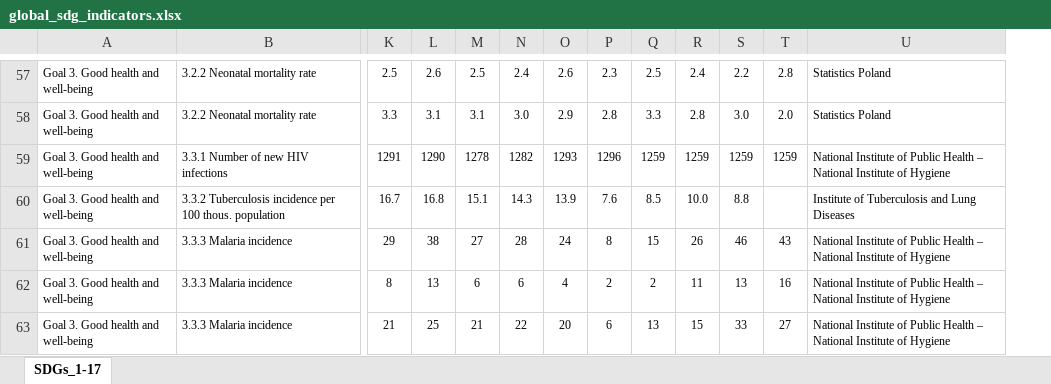
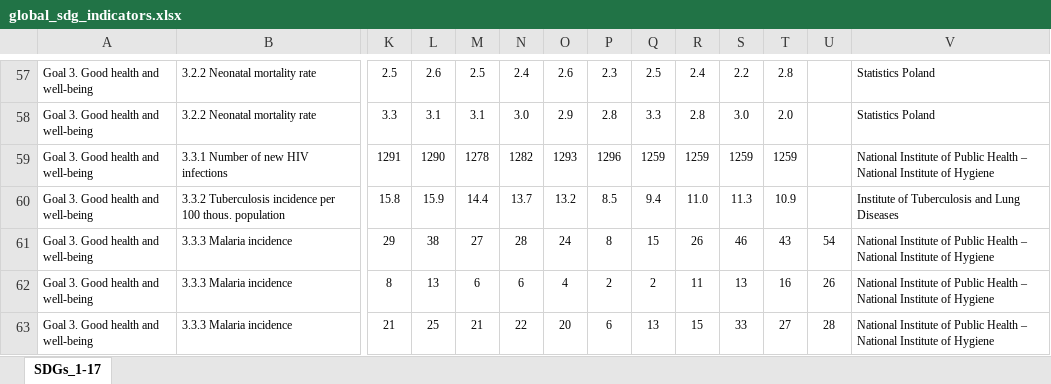
Before and after one commit to statisticspoland/sdg-indicators-pl, an Excel workbook: assets/excel/en/global_sdg_indicators.xlsx, sheet SDGs_1-17, drawn as a sheet; only a part is shown, gaps mark what is left out; values as stored, in another font and other column widths than the file's, no borders; charts and pictures not drawn; removed rows and columns are numbered as before the commit, all else as after; rows hold the shown columns only; the diff covers the shown part only; the diff names each change by its address in the sheet, - before the commit and + after, or states it on an @@ line.

Commit message:
Okno serwisowe 21.04.2026 - aktualizacja EXCEL

```diff
--- a/assets/excel/en/global_sdg_indicators.xlsx (sheet SDGs_1-17)
+++ b/assets/excel/en/global_sdg_indicators.xlsx (sheet SDGs_1-17)
+column U, rows 61-63: 54 | 26 | 28
-row 60: Goal 3. Good health and well-being | 3.3.2 Tuberculosis incidence per 100 thous. population | 16.7 | 16.8 | 15.1 | 14.3 | 13.9 | 7.6 | 8.5 | 10.0 | 8.8 |  | Institute of Tuberculosis and Lung Diseases
+row 60: Goal 3. Good health and well-being | 3.3.2 Tuberculosis incidence per 100 thous. population | 15.8 | 15.9 | 14.4 | 13.7 | 13.2 | 8.5 | 9.4 | 11.0 | 11.3 | 10.9 |  | Institute of Tuberculosis and Lung Diseases
```
Also changed, not shown: 2 added rows, 2 removed rows and 107 edited cells elsewhere in this sheet, assets/excel/en/national_sdg_indicators.xlsx, assets/excel/pl/wskazniki_globalne.xlsx, 1 other file.
